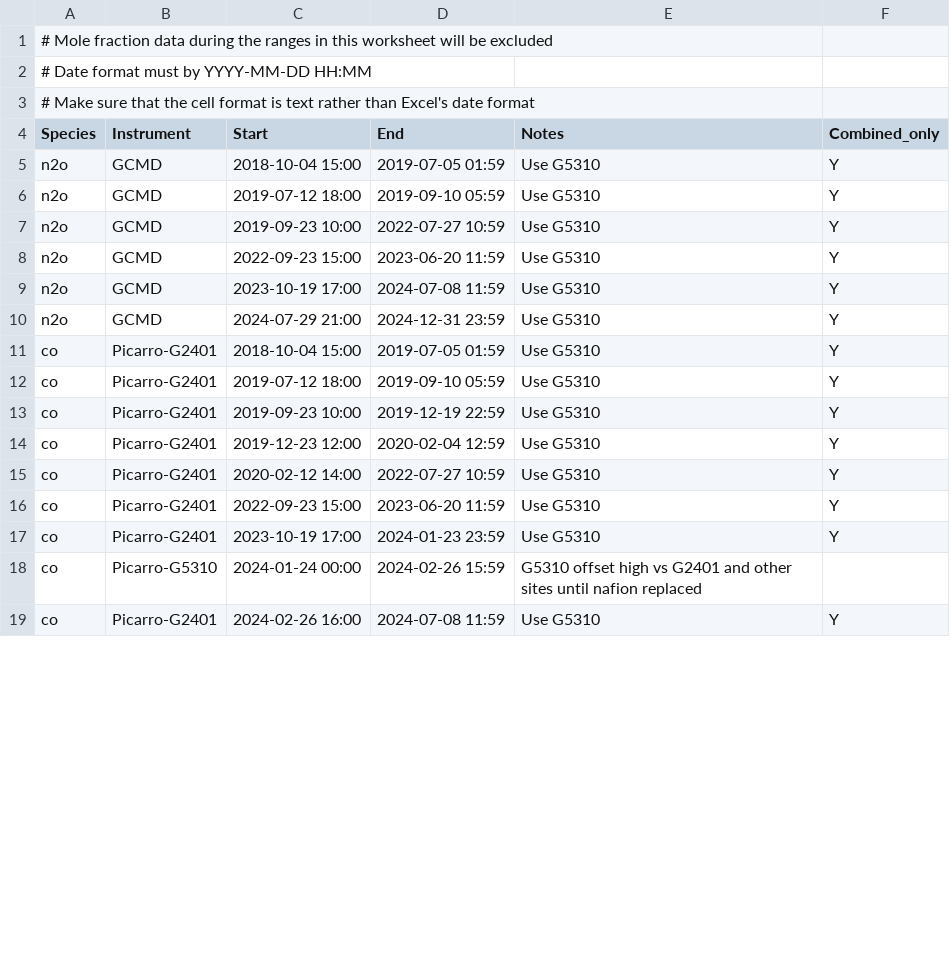
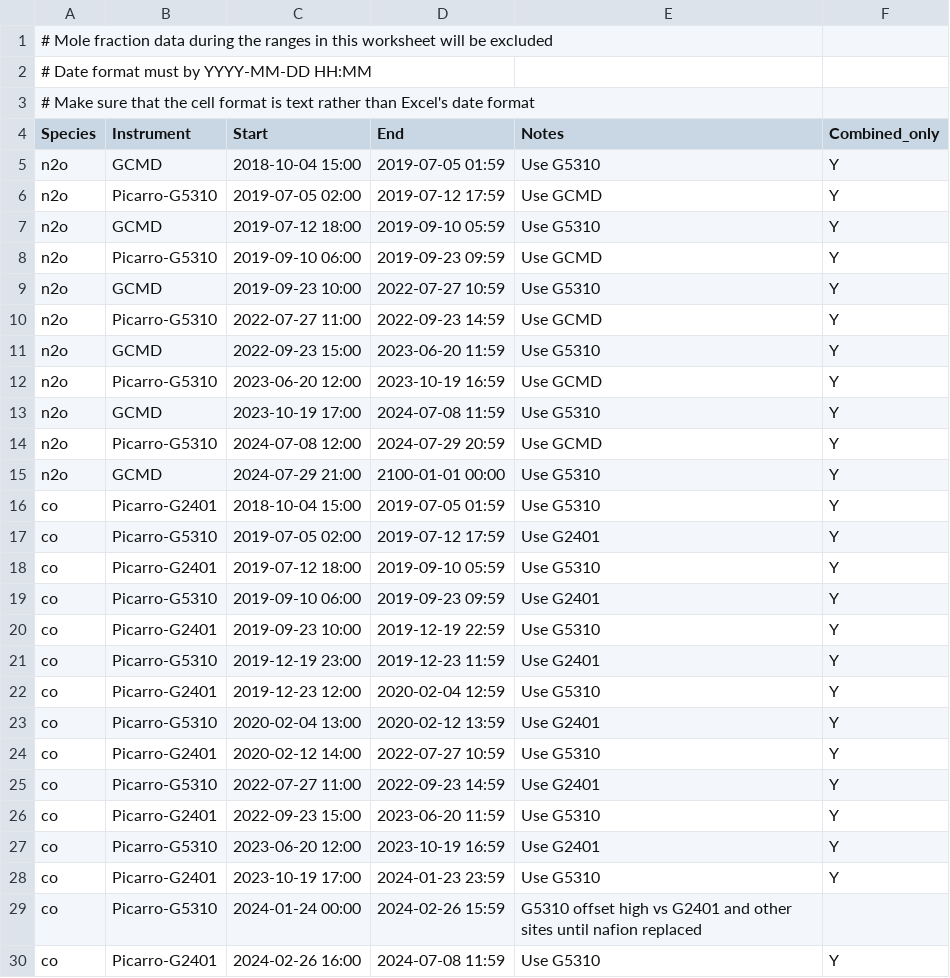
Before and after one commit to mrghg/decc-archive, a CSV file: data/decc/data_exclude/data_exclude_HFD.csv, drawn as a sheet; only a part is shown; the diff covers the shown part only.

Commit message:
edit hfd exclude for better transitions

```diff
--- a/data/decc/data_exclude/data_exclude_HFD.csv
+++ b/data/decc/data_exclude/data_exclude_HFD.csv
@@ -5,13 +5,24 @@ Species,Instrument,Start,End,Notes,Combined_only
 n2o,GCMD,2018-10-04 15:00,2019-07-05 01:59,Use G5310,Y
+n2o,Picarro-G5310,2019-07-05 02:00,2019-07-12 17:59,Use GCMD,Y
 n2o,GCMD,2019-07-12 18:00,2019-09-10 05:59,Use G5310,Y
+n2o,Picarro-G5310,2019-09-10 06:00,2019-09-23 09:59,Use GCMD,Y
 n2o,GCMD,2019-09-23 10:00,2022-07-27 10:59,Use G5310,Y
+n2o,Picarro-G5310,2022-07-27 11:00,2022-09-23 14:59,Use GCMD,Y
 n2o,GCMD,2022-09-23 15:00,2023-06-20 11:59,Use G5310,Y
+n2o,Picarro-G5310,2023-06-20 12:00,2023-10-19 16:59,Use GCMD,Y
 n2o,GCMD,2023-10-19 17:00,2024-07-08 11:59,Use G5310,Y
-n2o,GCMD,2024-07-29 21:00,2024-12-31 23:59,Use G5310,Y
+n2o,Picarro-G5310,2024-07-08 12:00,2024-07-29 20:59,Use GCMD,Y
+n2o,GCMD,2024-07-29 21:00,2100-01-01 00:00,Use G5310,Y
 co,Picarro-G2401,2018-10-04 15:00,2019-07-05 01:59,Use G5310,Y
+co,Picarro-G5310,2019-07-05 02:00,2019-07-12 17:59,Use G2401,Y
 co,Picarro-G2401,2019-07-12 18:00,2019-09-10 05:59,Use G5310,Y
+co,Picarro-G5310,2019-09-10 06:00,2019-09-23 09:59,Use G2401,Y
 co,Picarro-G2401,2019-09-23 10:00,2019-12-19 22:59,Use G5310,Y
+co,Picarro-G5310,2019-12-19 23:00,2019-12-23 11:59,Use G2401,Y
 co,Picarro-G2401,2019-12-23 12:00,2020-02-04 12:59,Use G5310,Y
+co,Picarro-G5310,2020-02-04 13:00,2020-02-12 13:59,Use G2401,Y
 co,Picarro-G2401,2020-02-12 14:00,2022-07-27 10:59,Use G5310,Y
+co,Picarro-G5310,2022-07-27 11:00,2022-09-23 14:59,Use G2401,Y
 co,Picarro-G2401,2022-09-23 15:00,2023-06-20 11:59,Use G5310,Y
+co,Picarro-G5310,2023-06-20 12:00,2023-10-19 16:59,Use G2401,Y
 co,Picarro-G2401,2023-10-19 17:00,2024-01-23 23:59,Use G5310,Y
```
Also changed, not shown: 1 added row and 1 edited cell elsewhere in this file.
